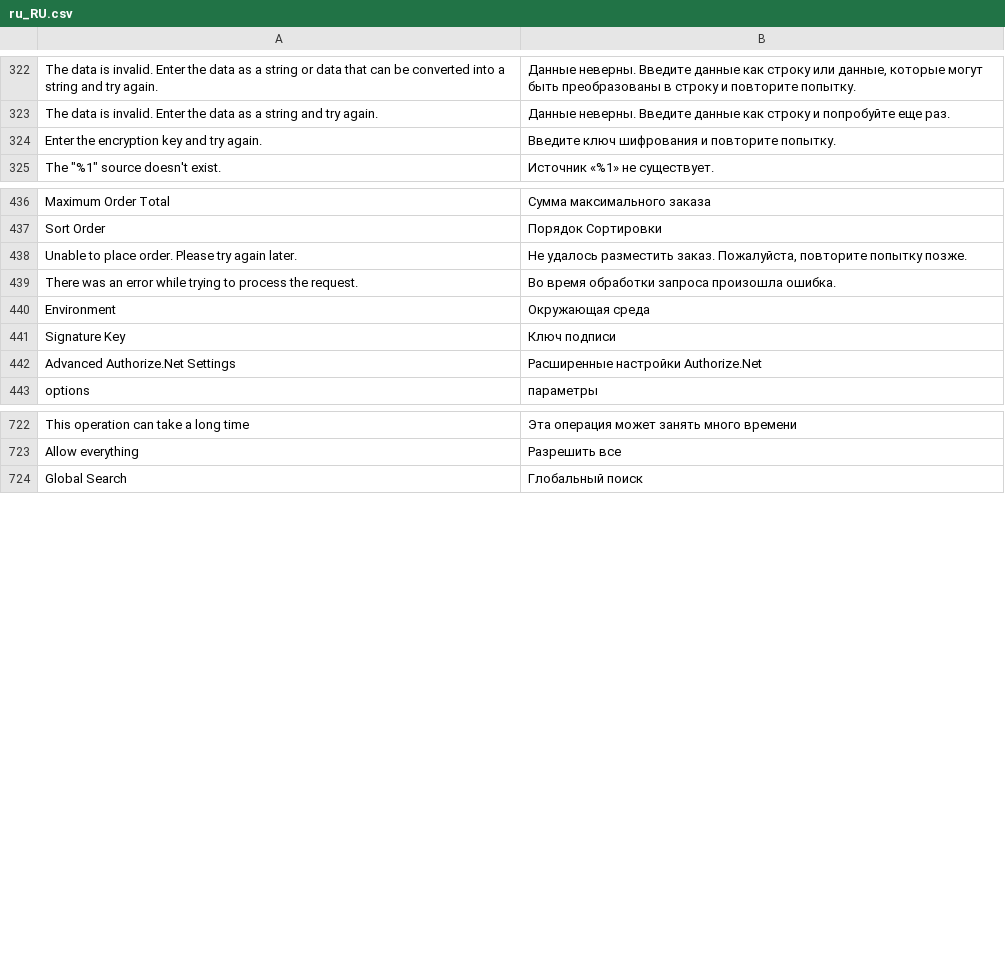
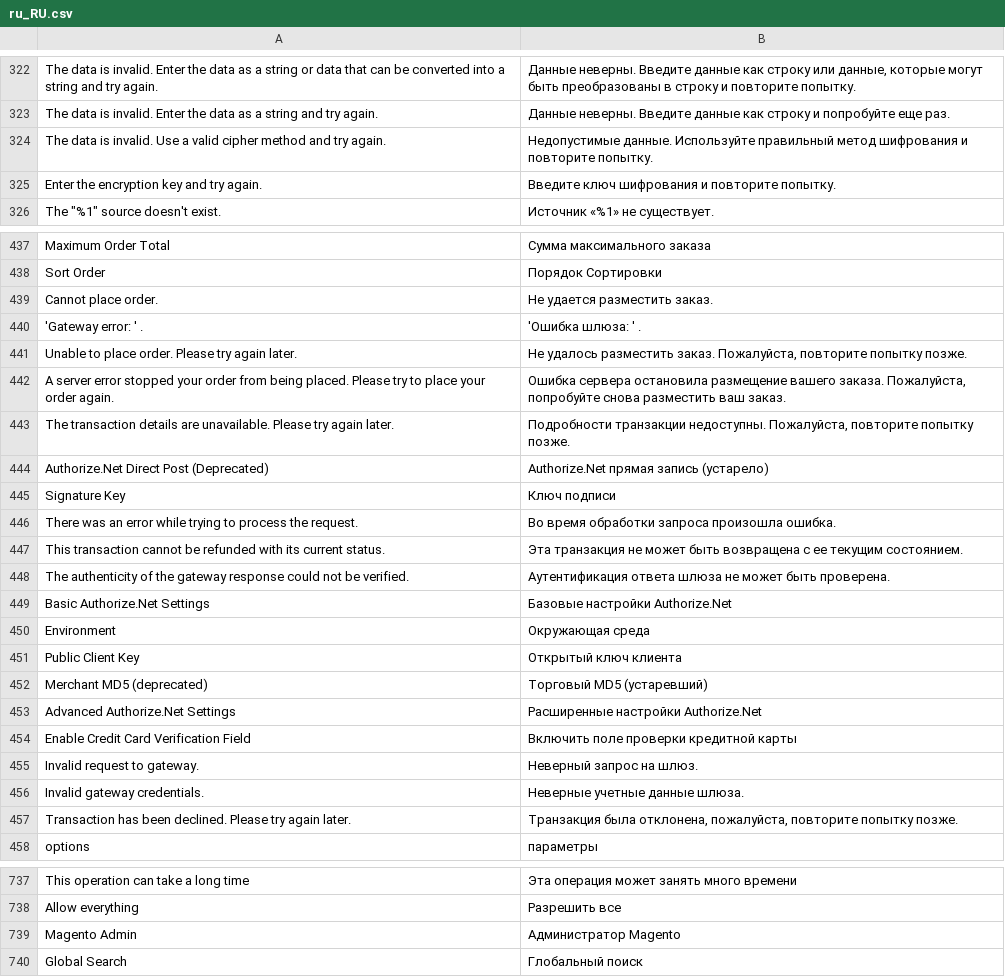
Before and after one commit to magento-l10n/language-ru_RU, a CSV file: ru_RU.csv, drawn as a sheet; only a part is shown, gaps mark what is left out; the diff covers the shown part only; the diff names each change by its address in the sheet, - before the commit and + after, or states it on an @@ line.

Commit message:
Updating translations from Crowdin.

```diff
--- a/ru_RU.csv
+++ b/ru_RU.csv
+row 324: The data is invalid. Use a valid cipher method and try again. | Недопустимые данные. Используйте правильный метод шифрования и повторите попытку.
+row 439: Cannot place order. | Не удается разместить заказ.
+row 440: 'Gateway error: ' . | 'Ошибка шлюза: ' .
+row 442: A server error stopped your order from being placed. Please try to place your order again. | Ошибка сервера остановила размещение вашего заказа. Пожалуйста, попробуйте снова разместить ваш заказ.
+row 443: The transaction details are unavailable. Please try again later. | Подробности транзакции недоступны. Пожалуйста, повторите попытку позже.
+row 444: Authorize.Net Direct Post (Deprecated) | Authorize.Net прямая запись (устарело)
@@ row 441 moved to row 445: Signature Key @@
+row 447: This transaction cannot be refunded with its current status. | Эта транзакция не может быть возвращена с ее текущим состоянием.
+row 448: The authenticity of the gateway response could not be verified. | Аутентификация ответа шлюза не может быть проверена.
+row 449: Basic Authorize.Net Settings | Базовые настройки Authorize.Net
+row 451: Public Client Key | Открытый ключ клиента
+row 452: Merchant MD5 (deprecated) | Торговый MD5 (устаревший)
+row 454: Enable Credit Card Verification Field | Включить поле проверки кредитной карты
+row 455: Invalid request to gateway. | Неверный запрос на шлюз.
+row 456: Invalid gateway credentials. | Неверные учетные данные шлюза.
+row 457: Transaction has been declined. Please try again later. | Транзакция была отклонена, пожалуйста, повторите попытку позже.
+row 739: Magento Admin | Администратор Magento
```
Also changed, not shown: 2 added rows elsewhere in this file, 1 other file.
